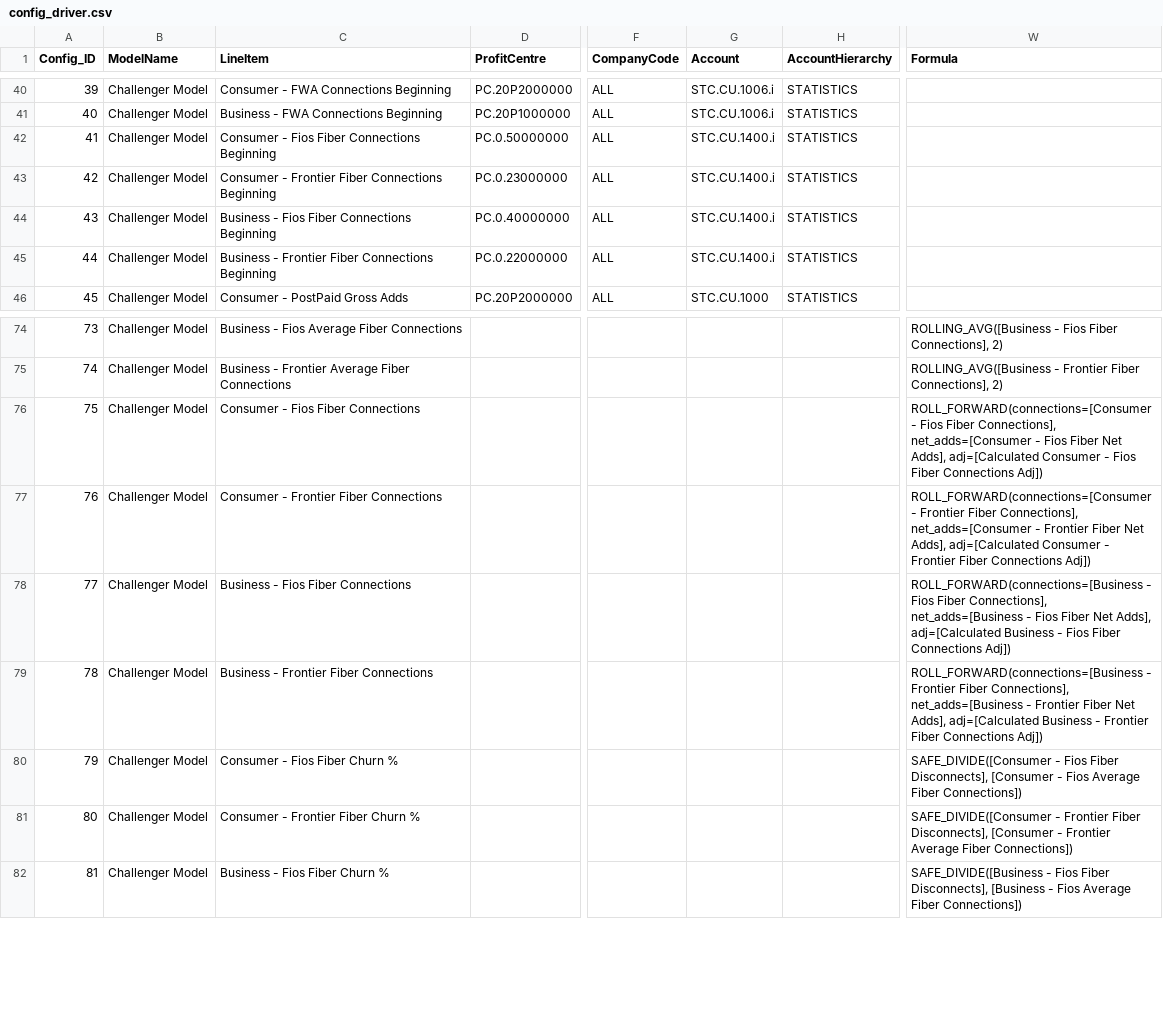
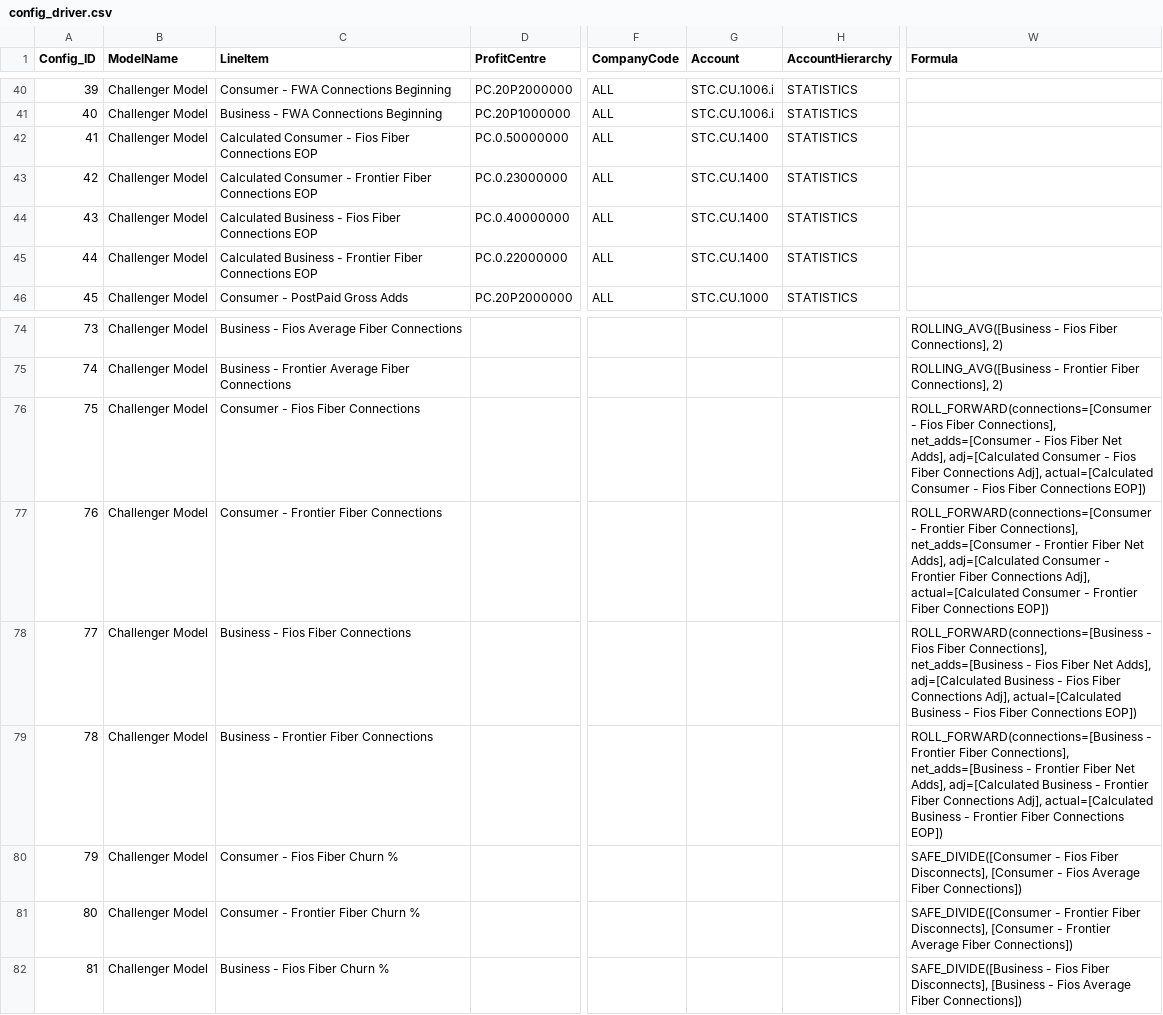
Before and after one commit to raheelkumar/sql-gen, a CSV file: config_driver.csv, drawn as a sheet; only a part is shown, gaps mark what is left out; the diff names each change by its address in the sheet, - before the commit and + after, or states it on an @@ line.

```diff
--- a/config_driver.csv
+++ b/config_driver.csv
-C42 (LineItem): Consumer - Fios Fiber Connections Beginning
+C42 (LineItem): Calculated Consumer - Fios Fiber Connections EOP
-G42:G45 (Account): STC.CU.1400.i
+G42:G45 (Account): STC.CU.1400
-C43 (LineItem): Consumer - Frontier Fiber Connections Beginning
+C43 (LineItem): Calculated Consumer - Frontier Fiber Connections EOP
-C44 (LineItem): Business - Fios Fiber Connections Beginning
+C44 (LineItem): Calculated Business - Fios Fiber Connections EOP
-C45 (LineItem): Business - Frontier Fiber Connections Beginning
+C45 (LineItem): Calculated Business - Frontier Fiber Connections EOP
-W76 (Formula): …Fiber Connections Adj])
+W76 (Formula): …Fiber Connections Adj], actual=[Calculated Consumer - Fios Fiber Connections EOP])
-W77 (Formula): …Fiber Connections Adj])
+W77 (Formula): …Fiber Connections Adj], actual=[Calculated Consumer - Frontier Fiber Connections EOP])
-W78 (Formula): …Fiber Connections Adj])
+W78 (Formula): …Fiber Connections Adj], actual=[Calculated Business - Fios Fiber Connections EOP])
-W79 (Formula): …Fiber Connections Adj])
+W79 (Formula): …Fiber Connections Adj], actual=[Calculated Business - Frontier Fiber Connections EOP])
```
Also changed, not shown: driver_config_raw.csv, 4 other files.
